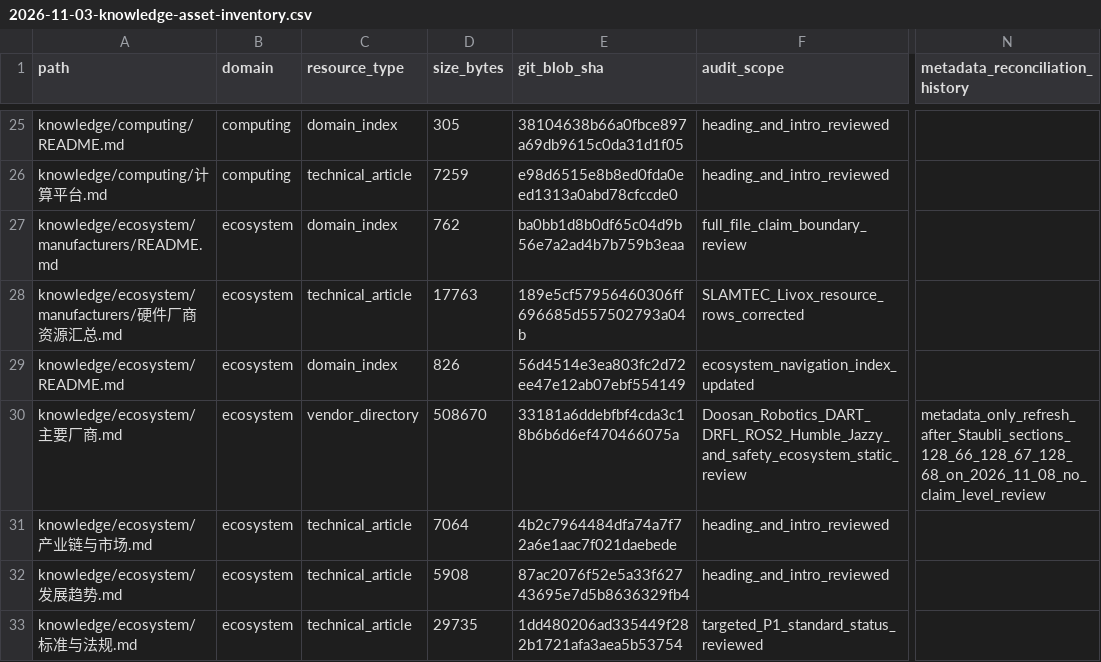
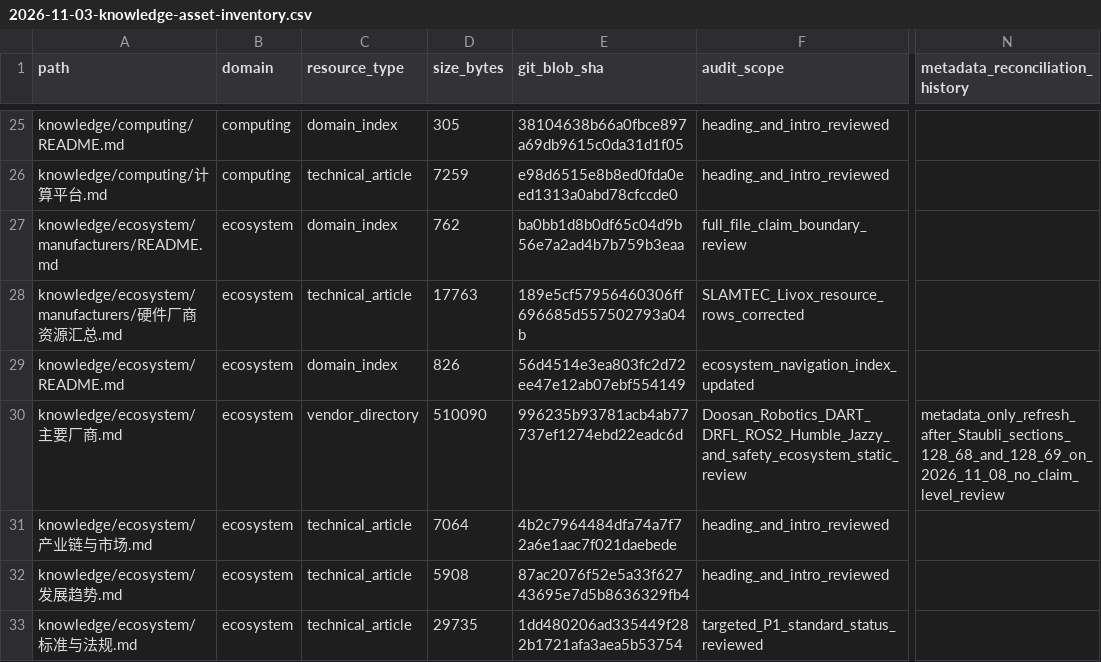
Before and after one commit to rexyll/robot_knowledgebasement, a CSV file: docs/audits/2026-11-03-knowledge-asset-inventory.csv, drawn as a sheet; only a part is shown, gaps mark what is left out; the diff names each change by its address in the sheet, - before the commit and + after, or states it on an @@ line.

Commit message:
docs: refresh vendor asset metadata after Staubli section 128.69

```diff
--- a/docs/audits/2026-11-03-knowledge-asset-inventory.csv
+++ b/docs/audits/2026-11-03-knowledge-asset-inventory.csv
-D30 (size_bytes): 508670
+D30 (size_bytes): 510090
-E30 (git_blob_sha): 33181a6ddebfbf4cda3c18b6b6d6ef470466075a
+E30 (git_blob_sha): 996235b93781acb4ab77737ef1274ebd22eadc6d
-N30 (metadata_reconciliation_history): metadata_only_refresh_after_Staubli_sections_128_66_128_67_128_68_on_2026_11_08_no_claim_level_review
+N30 (metadata_reconciliation_history): metadata_only_refresh_after_Staubli_sections_128_68_and_128_69_on_2026_11_08_no_claim_level_review
```
